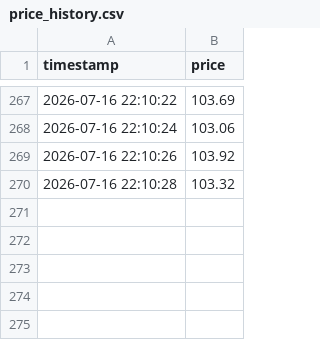
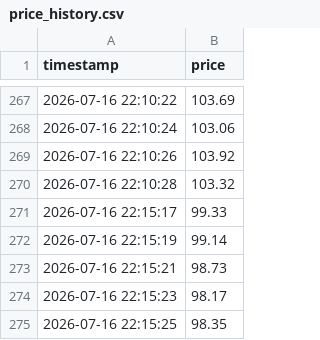
Before and after one commit to qwef543wsdfg/Risham-ALGO, a CSV file: data/price_history.csv, drawn as a sheet; only a part is shown, gaps mark what is left out.

```diff
--- a/data/price_history.csv
+++ b/data/price_history.csv
@@ -270 +270,6 @@ timestamp,price
 2026-07-16 22:10:28,103.32
+2026-07-16 22:15:17,99.33
+2026-07-16 22:15:19,99.14
+2026-07-16 22:15:21,98.73
+2026-07-16 22:15:23,98.17
+2026-07-16 22:15:25,98.35
```
Also changed, not shown: 2 other files.
